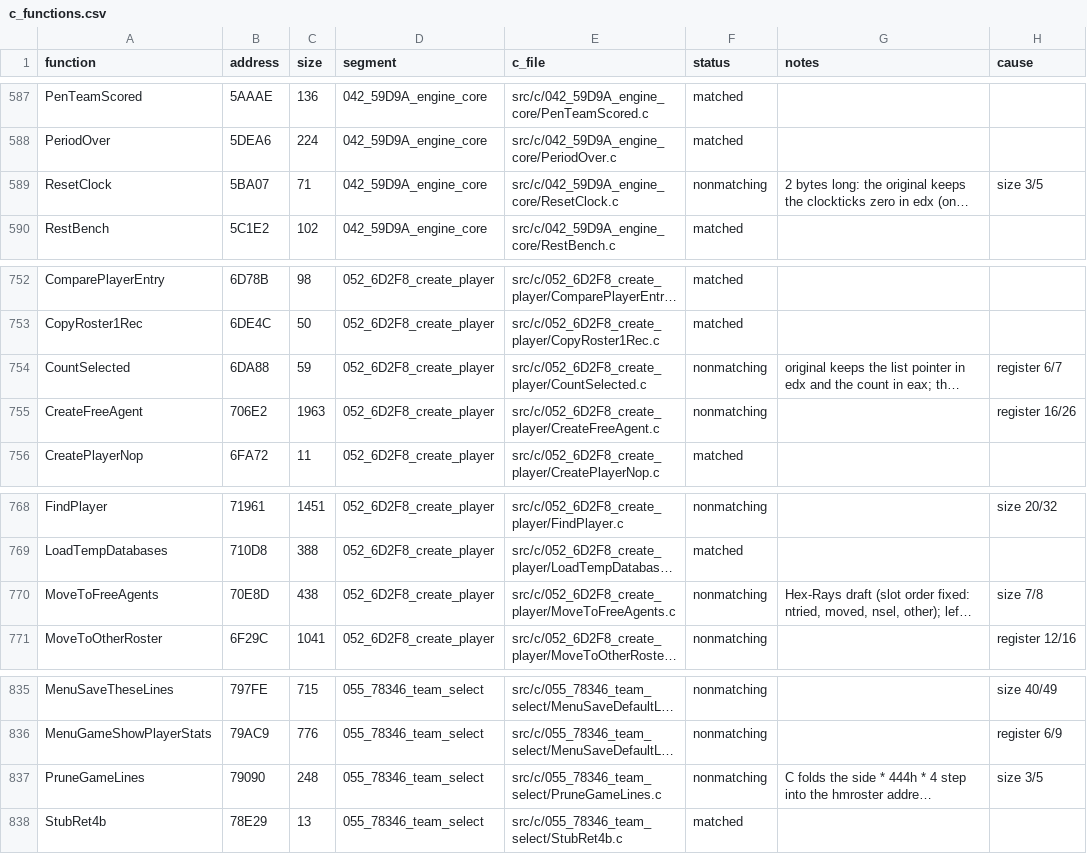
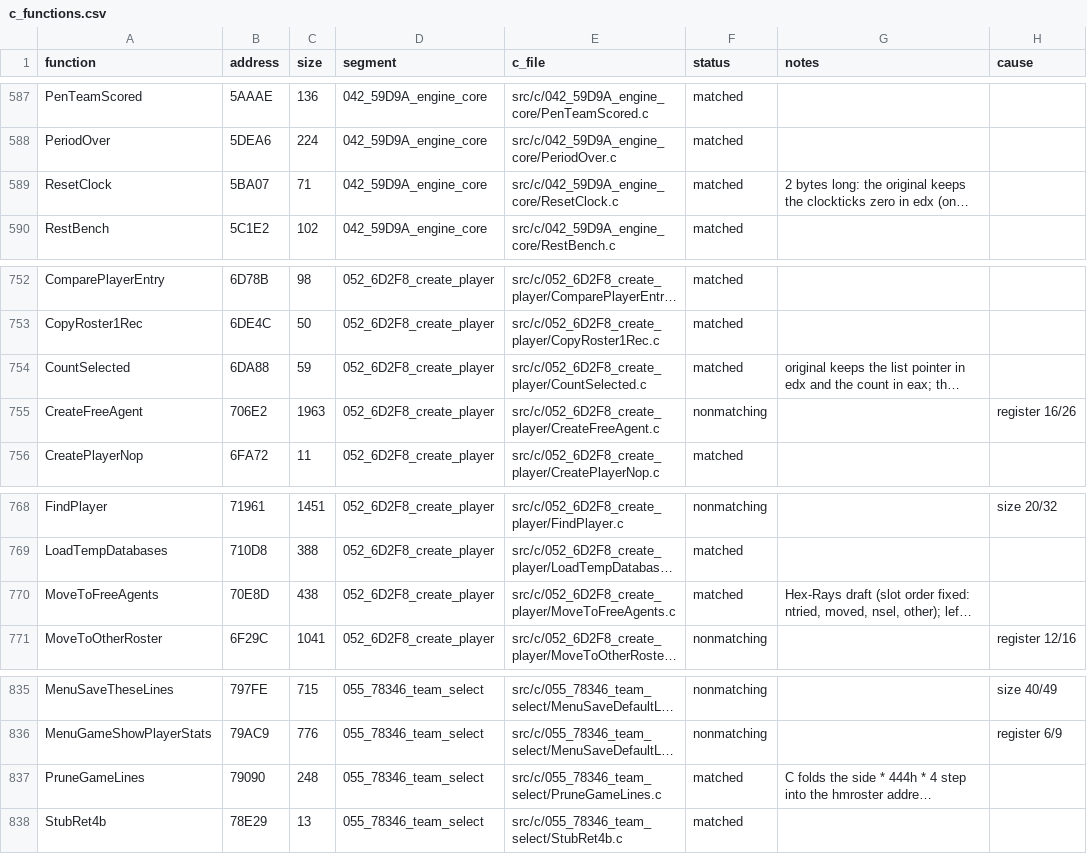
Before and after one commit to Mhopkinsinc/NHL95PC, a CSV file: tools/c_functions.csv, drawn as a sheet; only a part is shown, gaps mark what is left out; long unchanged cells end in …; the diff covers the shown part only; the diff names each change by its address in the sheet, - before the commit and + after, or states it on an @@ line.

```diff
--- a/tools/c_functions.csv
+++ b/tools/c_functions.csv
-F589 (status): nonmatching
+F589 (status): matched
-H589 (cause): size 3/5
+H589 (cause): (empty)
-F754 (status): nonmatching
+F754 (status): matched
-H754 (cause): register 6/7
+H754 (cause): (empty)
-F770 (status): nonmatching
+F770 (status): matched
-H770 (cause): size 7/8
+H770 (cause): (empty)
-F837 (status): nonmatching
+F837 (status): matched
-H837 (cause): size 3/5
+H837 (cause): (empty)
```
Also changed, not shown: 3 added rows, 3 removed rows and 16 edited cells elsewhere in this file, 1 other file.
